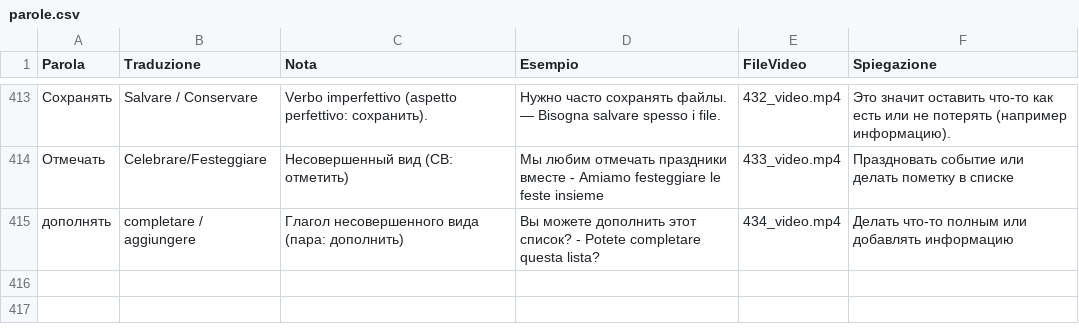
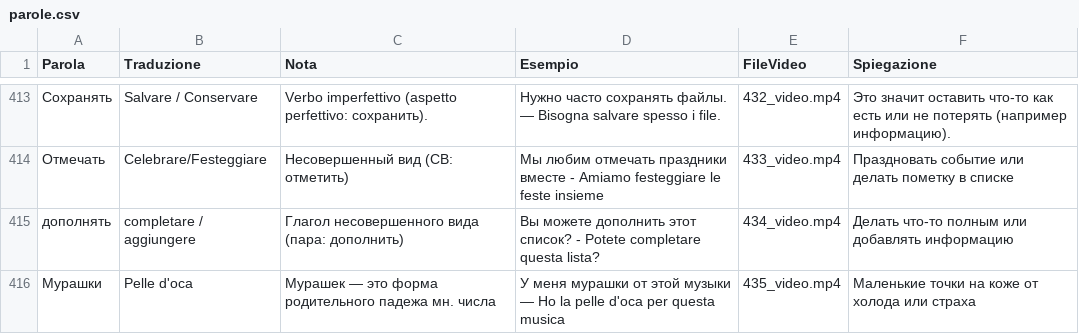
Before and after one commit to gfusarbassini/flashcards-video-bot, a CSV file: parole.csv, drawn as a sheet; only a part is shown, gaps mark what is left out.

```diff
--- a/parole.csv
+++ b/parole.csv
@@ -415 +415,2 @@ Parola,Traduzione,Nota,Esempio,FileVideo,Spiegazione
 дополнять,completare / aggiungere,Глагол несовершенного вида (пара: дополнить),Вы можете дополнить этот список? - Potete completare questa lista?,434_video.mp4,Делать что-то полным или добавлять информацию
+Мурашки,Pelle d'oca,Мурашек — это форма родительного падежа мн. числа,У меня мурашки от этой музыки — Ho la pelle d'oca per questa musica,435_video.mp4,Маленькие точки на коже от холода или страха
```
Also changed, not shown: 1 other file.
